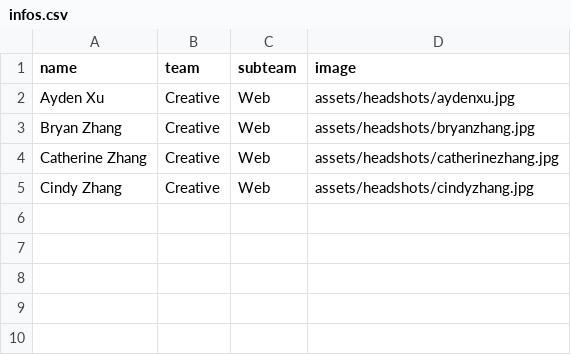
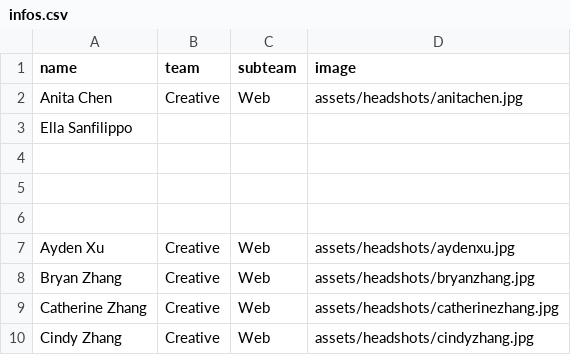
Before and after one commit to lunar-gala/2024liminal, a CSV file: people/src/assets/infos.csv, drawn as a sheet.

```diff
--- a/people/src/assets/infos.csv
+++ b/people/src/assets/infos.csv
@@ -1,2 +1,7 @@
 name, team, subteam, image
+Anita Chen, Creative, Web, assets/headshots/anitachen.jpg
+Ella Sanfilippo,
+
+
+
 Ayden Xu, Creative, Web, assets/headshots/aydenxu.jpg
```
Also changed, not shown: 5 other files.
